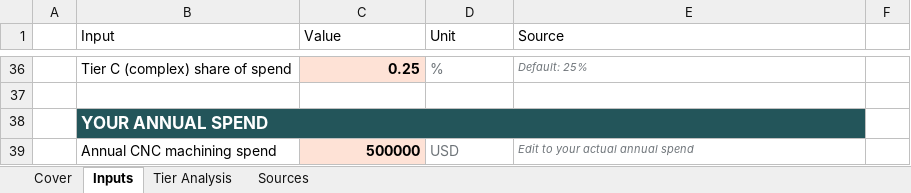
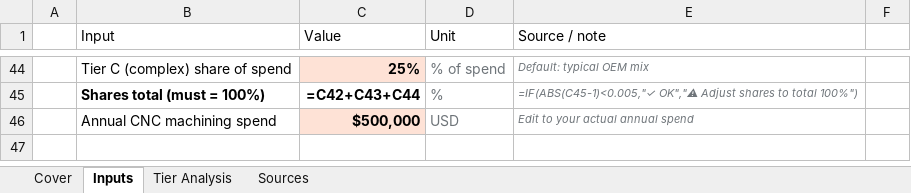
Before and after one commit to earrieta98/gpw-website, an Excel workbook: blog/cnc-cost-mexico-vs-us-2026/cost-model-2026.xlsx, sheet Inputs, drawn as a sheet; only a part is shown, gaps mark what is left out; values as stored, in another font and other column widths than the file's, no borders; formulas without a stored value are shown as written; conditional formats not drawn; removed rows and columns are numbered as before the commit, all else as after; the diff covers the shown part only; the diff names each change by its address in the sheet, - before the commit and + after, or states it on an @@ line.

```diff
--- a/blog/cnc-cost-mexico-vs-us-2026/cost-model-2026.xlsx (sheet Inputs)
+++ b/blog/cnc-cost-mexico-vs-us-2026/cost-model-2026.xlsx (sheet Inputs)
-E1: Source
+E1: Source / note
-C44 (Value): 0.25
+C44 (Value): 25%
-D44 (Unit): %
+D44 (Unit): % of spend
-E44 (Source / note): Default: 25%
+E44 (Source / note): Default: typical OEM mix
-row 45: (empty)
+row 45:  | Shares total (must = 100%) | =C42+C43+C44 | % | =IF(ABS(C45-1)<0.005,"✓ OK","⚠ Adjust shares to total 100%")
-row 38:  | YOUR ANNUAL SPEND
-C46 (Value): 500000
+C46 (Value): $500,000
```
Also changed, not shown: 16 added rows, 8 removed rows, 1 moved row, 30 edited cells and cell formats elsewhere in this sheet, sheet Tier Analysis, sheet Sources, sheet Cover, 1 other file.
